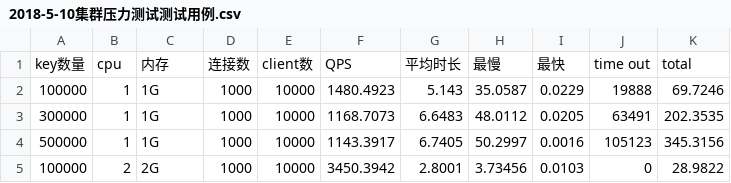
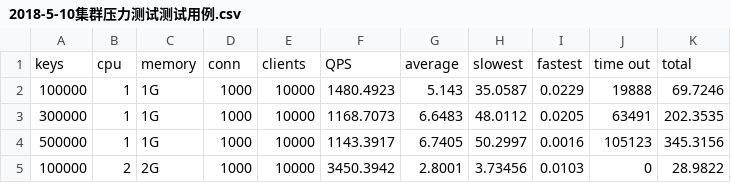
Before and after one commit to Archer1A/StressTest, a CSV file: etcd/2018-5-10集群压力测试测试用例.csv, drawn as a sheet; only a part is shown; removed rows and columns are numbered as before the commit, all else as after; the diff names each change by its address in the sheet, - before the commit and + after, or states it on an @@ line.

Commit message:
修改测试用例样式

```diff
--- a/etcd/2018-5-10集群压力测试测试用例.csv
+++ b/etcd/2018-5-10集群压力测试测试用例.csv
-row 1: key数量 | cpu | 内存 | 连接数 | client数 | QPS | 平均时长 | 最慢 | 最快 | time out | total
+row 1: keys | cpu | memory | conn | clients | QPS | average | slowest | fastest | time out | total
```
